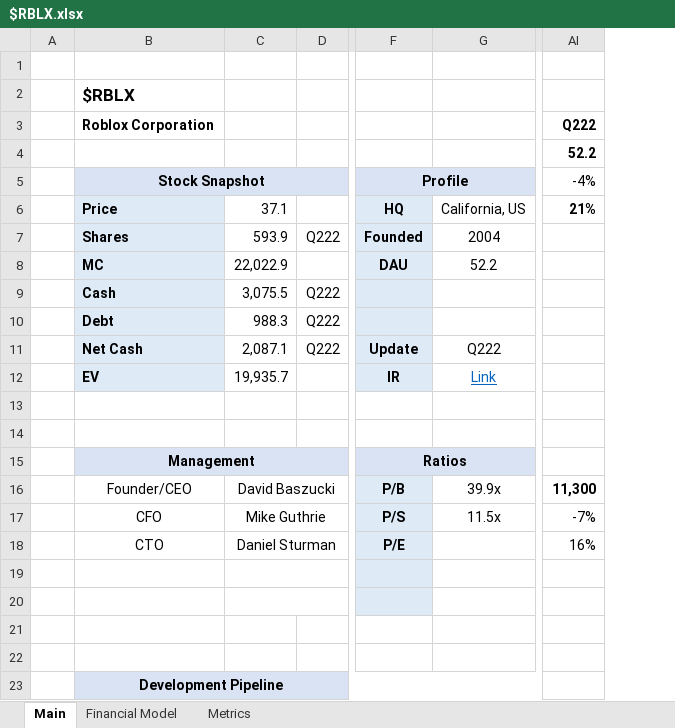
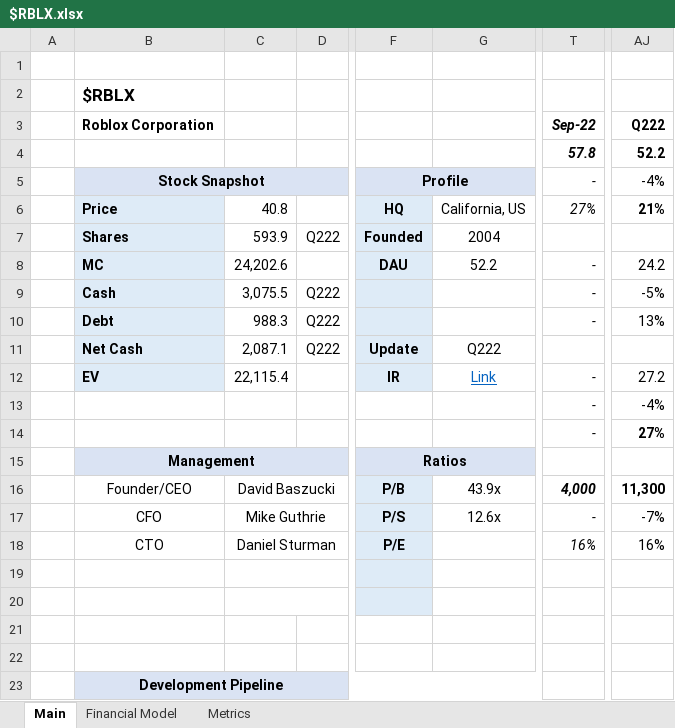
Before and after one commit to Charlie-Hill/Financial-Models, an Excel workbook: $RBLX.xlsx, sheet Main, drawn as a sheet; only a part is shown, gaps mark what is left out; values as stored, in another font and other column widths than the file's, no borders; charts and pictures not drawn; addresses are those after the commit; the diff names each change by its address in the sheet, - before the commit and + after, or states it on an @@ line.

```diff
--- a/$RBLX.xlsx (sheet Main)
+++ b/$RBLX.xlsx (sheet Main)
+column T, rows 3-18: Sep-22 | 57.8 | - | 27% |  | - | - | - |  | - | - | - |  | 4,000 | - | 16%
-C6: 37.1
+C6: 40.8
-C8: 22,022.9
+C8: 24,202.6
-AJ8: (empty)
+AJ8: 24.2
-AJ9: (empty)
+AJ9: -5%
-AJ10: (empty)
+AJ10: 13%
-C12: 19,935.7
+C12: 22,115.4
-AJ12: (empty)
+AJ12: 27.2
-AJ13: (empty)
+AJ13: -4%
-AJ14: (empty)
+AJ14: 27%
-G16: 39.9x
+G16: 43.9x
-G17: 11.5x
+G17: 12.6x
```
Also changed, not shown: sheet Metrics, sheet Financial Model, formulas that keep their value, charts or pictures.
